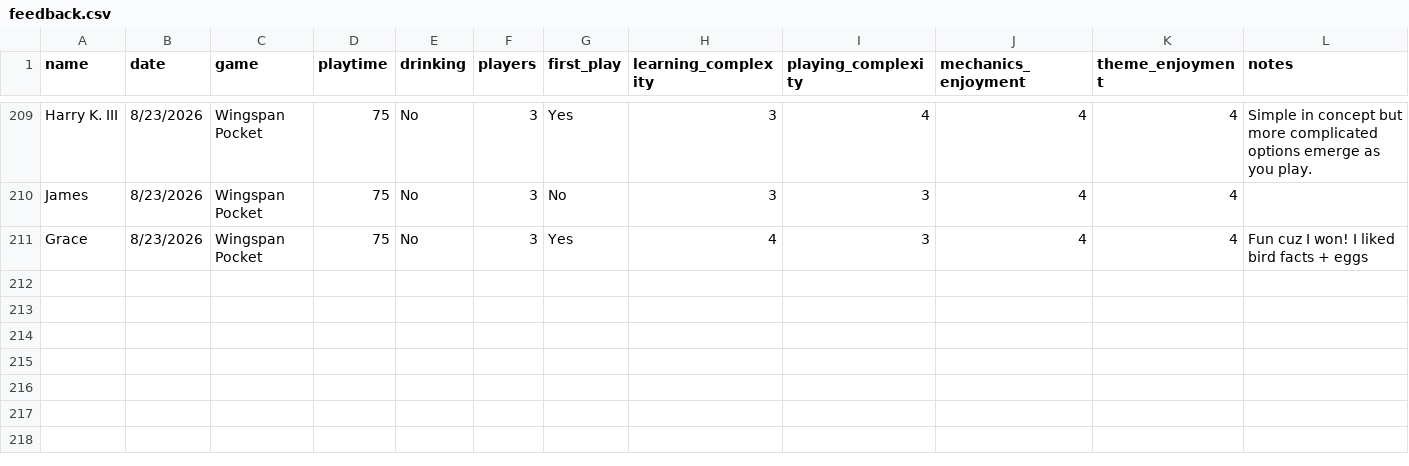
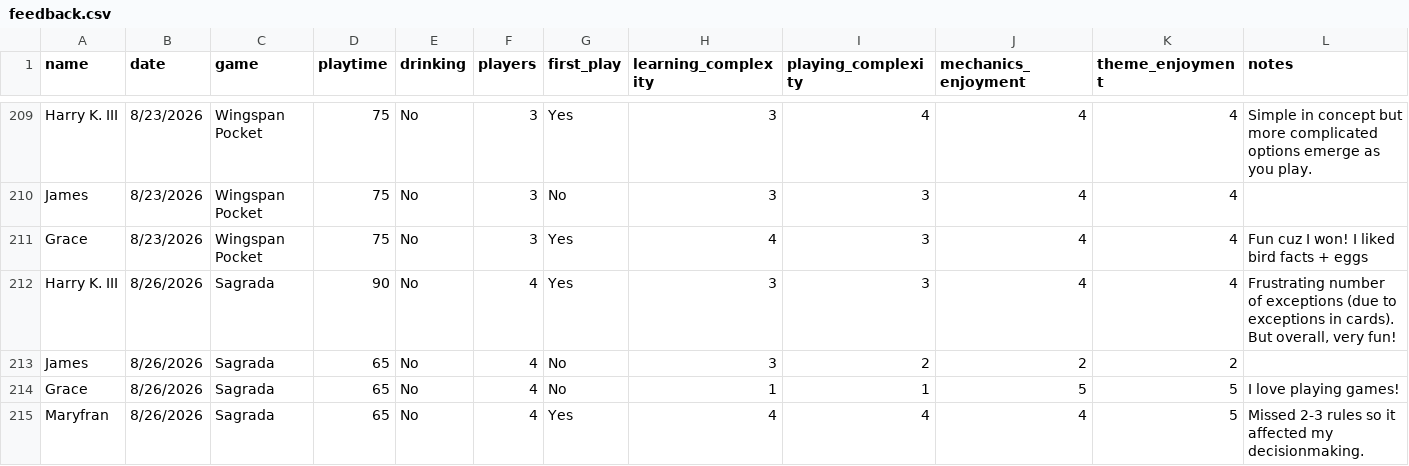
Before and after one commit to carey-james/Games-List, a CSV file: feedback.csv, drawn as a sheet; only a part is shown, gaps mark what is left out; the diff names each change by its address in the sheet, - before the commit and + after, or states it on an @@ line.

Commit message:
Update feedback.csv

```diff
--- a/feedback.csv
+++ b/feedback.csv
+row 212: Harry K. III | 8/26/2026 | Sagrada | 90 | No | 4 | Yes | 3 | 3 | 4 | 4 | Frustrating number of exceptions (due to exceptions in cards). But overall, very fun!
+row 213: James | 8/26/2026 | Sagrada | 65 | No | 4 | No | 3 | 2 | 2 | 2
+row 214: Grace | 8/26/2026 | Sagrada | 65 | No | 4 | No | 1 | 1 | 5 | 5 | I love playing games!
+row 215: Maryfran | 8/26/2026 | Sagrada | 65 | No | 4 | Yes | 4 | 4 | 4 | 5 | Missed 2-3 rules so it affected my decisionmaking.
```
